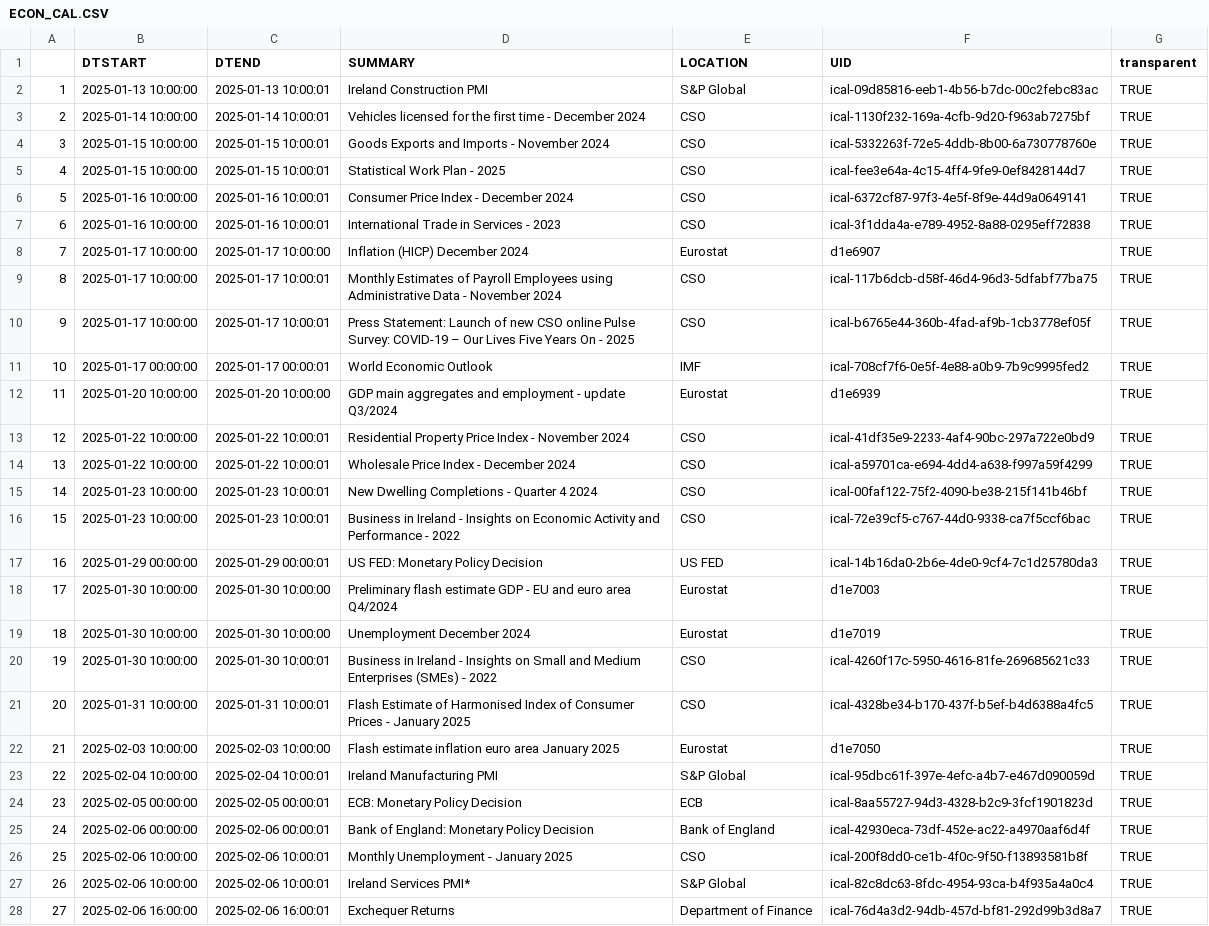
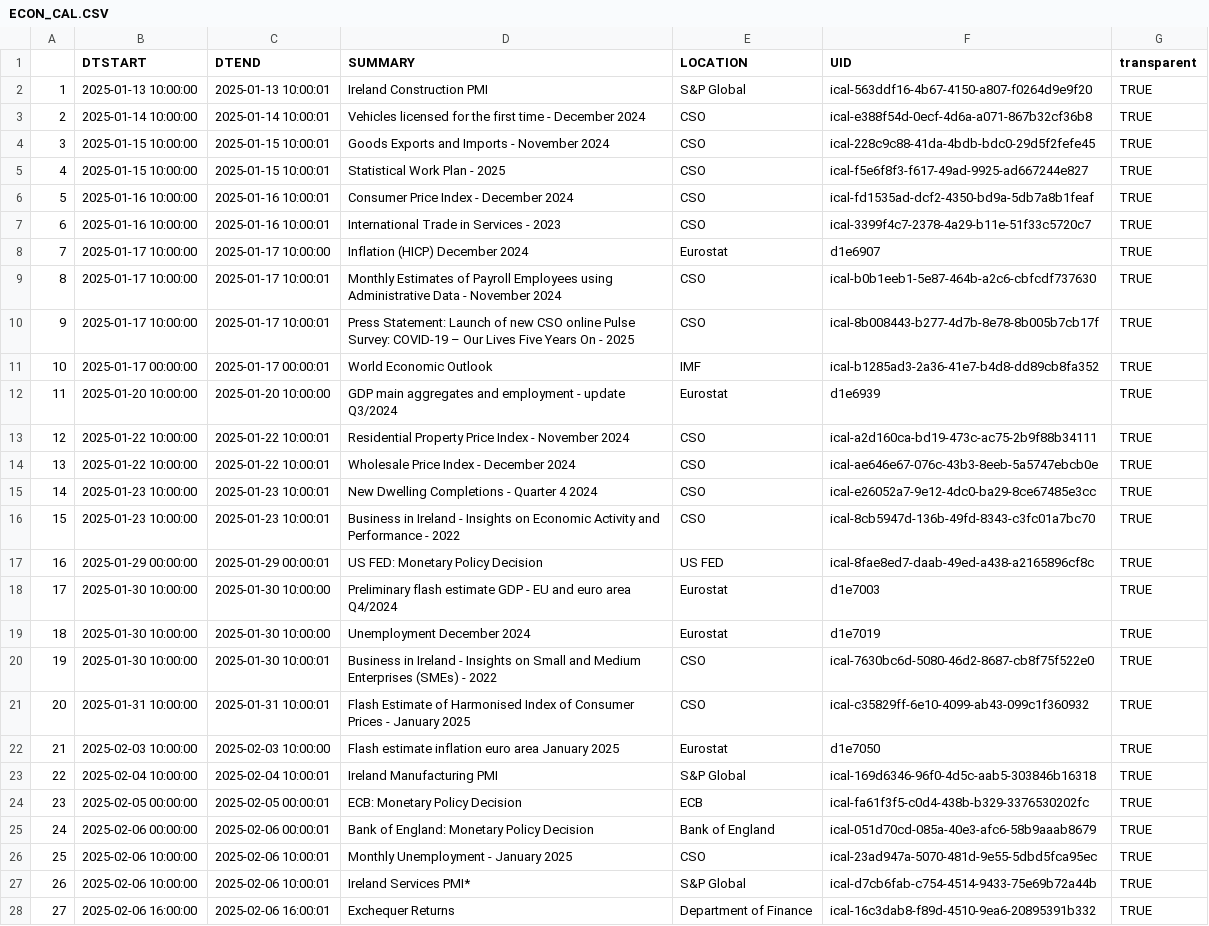
Before and after one commit to mflanagan201/gcal_auto, a CSV file: ECON_CAL.CSV, drawn as a sheet; only a part is shown; the diff covers the shown part only; the diff names each change by its address in the sheet, - before the commit and + after, or states it on an @@ line.

Commit message:
Add econ_cal.csv

```diff
--- a/ECON_CAL.CSV
+++ b/ECON_CAL.CSV
-F2 (UID): ical-09d85816-eeb1-4b56-b7dc-00c2febc83ac
+F2 (UID): ical-563ddf16-4b67-4150-a807-f0264d9e9f20
-F3 (UID): ical-1130f232-169a-4cfb-9d20-f963ab7275bf
+F3 (UID): ical-e388f54d-0ecf-4d6a-a071-867b32cf36b8
-F4 (UID): ical-5332263f-72e5-4ddb-8b00-6a730778760e
+F4 (UID): ical-228c9c88-41da-4bdb-bdc0-29d5f2fefe45
-F5 (UID): ical-fee3e64a-4c15-4ff4-9fe9-0ef8428144d7
+F5 (UID): ical-f5e6f8f3-f617-49ad-9925-ad667244e827
-F6 (UID): ical-6372cf87-97f3-4e5f-8f9e-44d9a0649141
+F6 (UID): ical-fd1535ad-dcf2-4350-bd9a-5db7a8b1feaf
-F7 (UID): ical-3f1dda4a-e789-4952-8a88-0295eff72838
+F7 (UID): ical-3399f4c7-2378-4a29-b11e-51f33c5720c7
-F9 (UID): ical-117b6dcb-d58f-46d4-96d3-5dfabf77ba75
+F9 (UID): ical-b0b1eeb1-5e87-464b-a2c6-cbfcdf737630
-F10 (UID): ical-b6765e44-360b-4fad-af9b-1cb3778ef05f
+F10 (UID): ical-8b008443-b277-4d7b-8e78-8b005b7cb17f
-F11 (UID): ical-708cf7f6-0e5f-4e88-a0b9-7b9c9995fed2
+F11 (UID): ical-b1285ad3-2a36-41e7-b4d8-dd89cb8fa352
-F13 (UID): ical-41df35e9-2233-4af4-90bc-297a722e0bd9
+F13 (UID): ical-a2d160ca-bd19-473c-ac75-2b9f88b34111
-F14 (UID): ical-a59701ca-e694-4dd4-a638-f997a59f4299
+F14 (UID): ical-ae646e67-076c-43b3-8eeb-5a5747ebcb0e
-F15 (UID): ical-00faf122-75f2-4090-be38-215f141b46bf
+F15 (UID): ical-e26052a7-9e12-4dc0-ba29-8ce67485e3cc
-F16 (UID): ical-72e39cf5-c767-44d0-9338-ca7f5ccf6bac
+F16 (UID): ical-8cb5947d-136b-49fd-8343-c3fc01a7bc70
-F17 (UID): ical-14b16da0-2b6e-4de0-9cf4-7c1d25780da3
+F17 (UID): ical-8fae8ed7-daab-49ed-a438-a2165896cf8c
-F20 (UID): ical-4260f17c-5950-4616-81fe-269685621c33
+F20 (UID): ical-7630bc6d-5080-46d2-8687-cb8f75f522e0
-F21 (UID): ical-4328be34-b170-437f-b5ef-b4d6388a4fc5
+F21 (UID): ical-c35829ff-6e10-4099-ab43-099c1f360932
-F23 (UID): ical-95dbc61f-397e-4efc-a4b7-e467d090059d
+F23 (UID): ical-169d6346-96f0-4d5c-aab5-303846b16318
-F24 (UID): ical-8aa55727-94d3-4328-b2c9-3fcf1901823d
+F24 (UID): ical-fa61f3f5-c0d4-438b-b329-3376530202fc
-F25 (UID): ical-42930eca-73df-452e-ac22-a4970aaf6d4f
+F25 (UID): ical-051d70cd-085a-40e3-afc6-58b9aaab8679
-F26 (UID): ical-200f8dd0-ce1b-4f0c-9f50-f13893581b8f
+F26 (UID): ical-23ad947a-5070-481d-9e55-5dbd5fca95ec
-F27 (UID): ical-82c8dc63-8fdc-4954-93ca-b4f935a4a0c4
+F27 (UID): ical-d7cb6fab-c754-4514-9433-75e69b72a44b
-F28 (UID): ical-76d4a3d2-94db-457d-bf81-292d99b3d8a7
+F28 (UID): ical-16c3dab8-f89d-4510-9ea6-20895391b332
```
Also changed, not shown: 1 added row and 10 edited cells elsewhere in this file.
